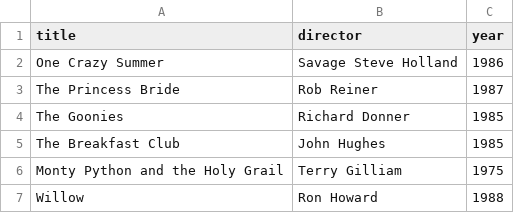
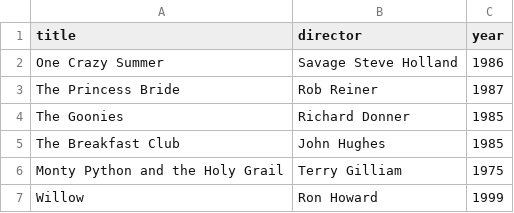
Before and after one commit to bnesbitt355/webflyx, a CSV file: classics.csv, drawn as a sheet.

Commit message:
J: Update classics.csv

```diff
--- a/classics.csv
+++ b/classics.csv
@@ -6,2 +6,2 @@ The Breakfast Club, John Hughes, 1985
 Monty Python and the Holy Grail, Terry Gilliam, 1975
-Willow, Ron Howard, 1988
+Willow, Ron Howard, 1999
```
